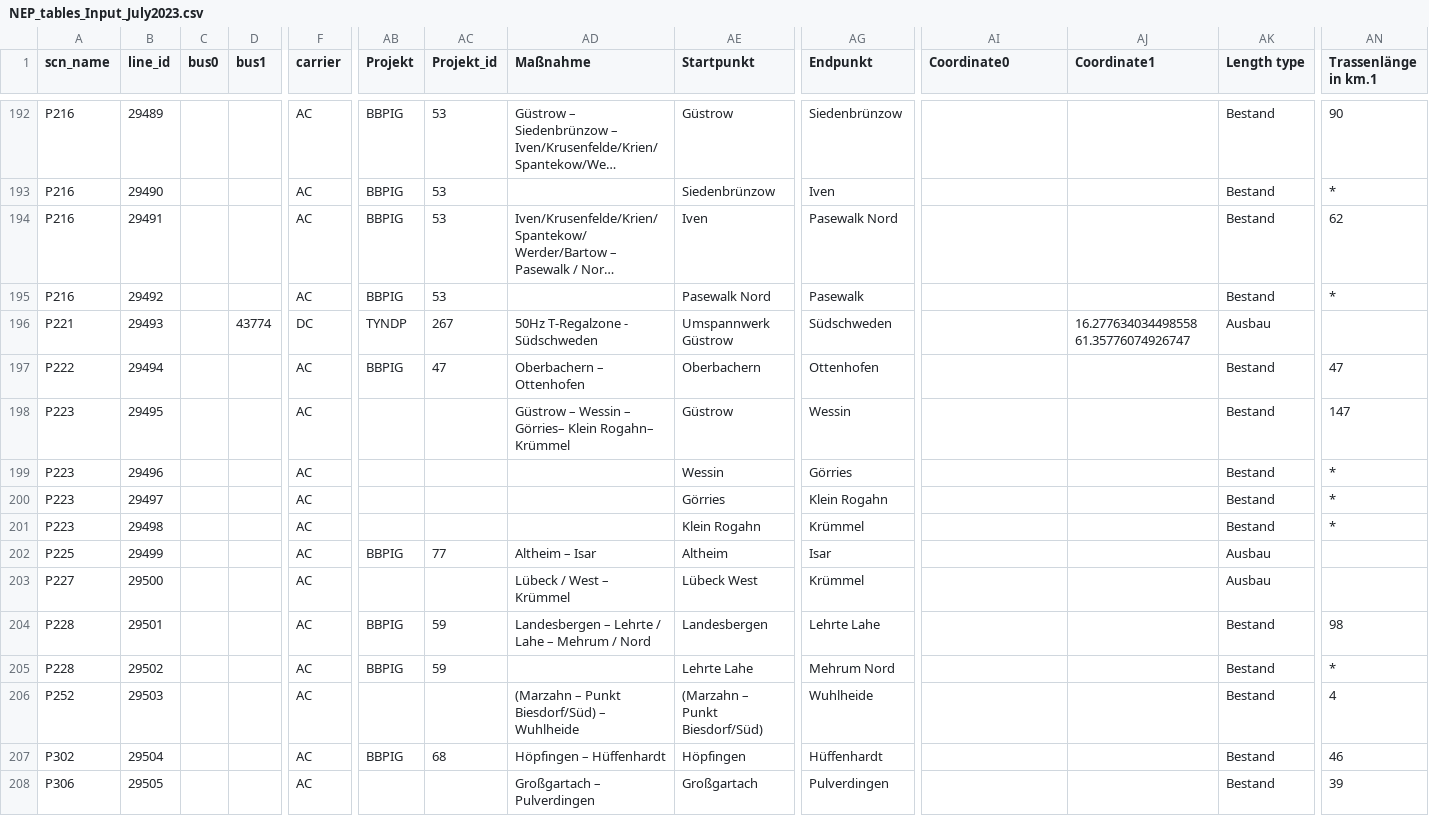
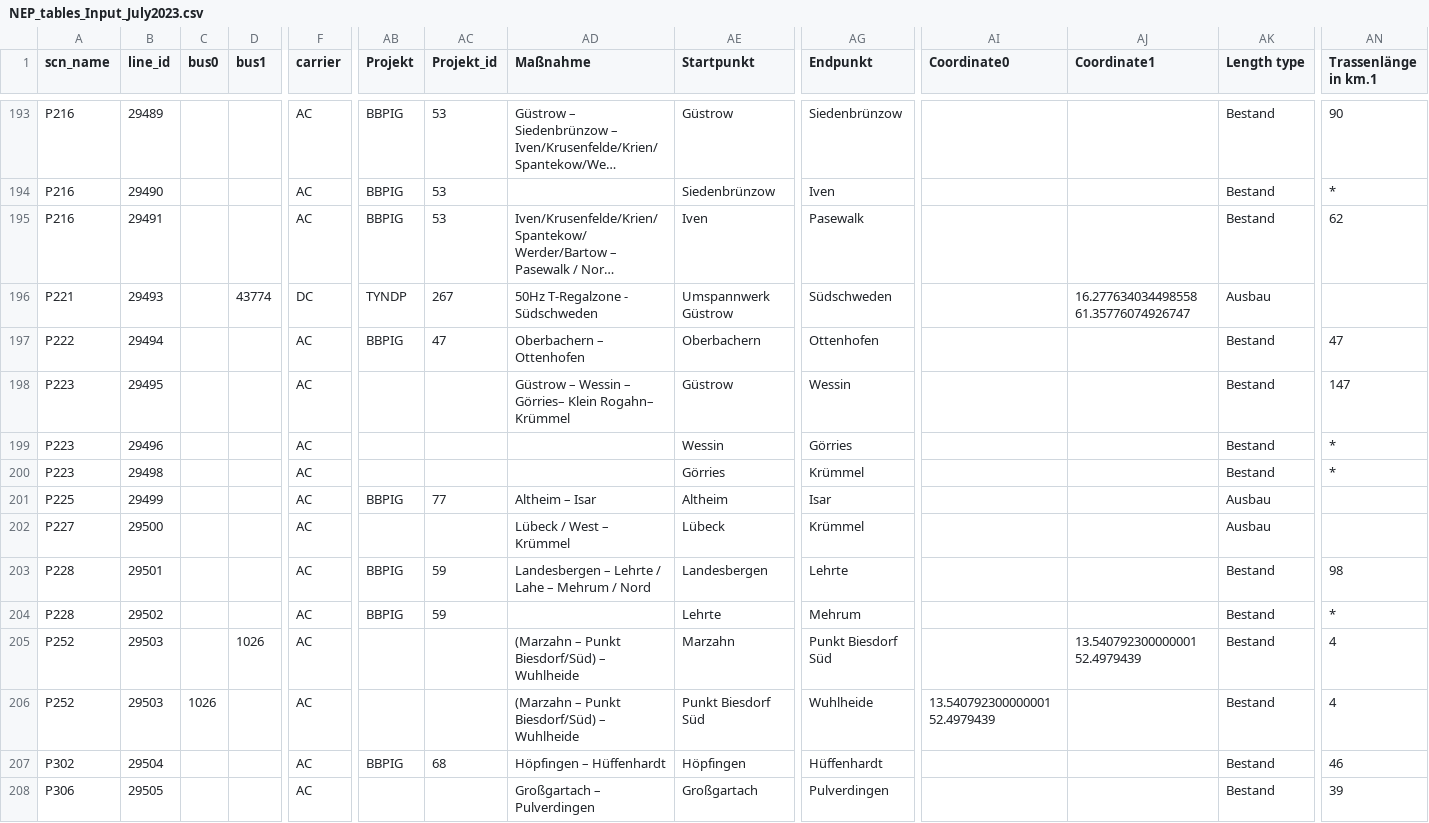
Before and after one commit to openego/powerd-data, a CSV file: src/egon/data/datasets/egon_etrago_line/NEP_tables_Input_July2023.csv, drawn as a sheet; only a part is shown, gaps mark what is left out; long unchanged cells end in …; removed rows and columns are numbered as before the commit, all else as after; rows hold the shown columns only; the diff covers the shown part only; the diff names each change by its address in the sheet, - before the commit and + after, or states it on an @@ line.

Commit message:
final Input table with all mssing coordinates

```diff
--- a/src/egon/data/datasets/egon_etrago_line/NEP_tables_Input_July2023.csv
+++ b/src/egon/data/datasets/egon_etrago_line/NEP_tables_Input_July2023.csv
-AG195 (Endpunkt): Pasewalk Nord
+AG195 (Endpunkt): Pasewalk
-row 195: P216 | 29492 |  |  | AC | BBPIG | 53 |  | Pasewalk Nord | Pasewalk |  |  | Bestand | *
-row 200: P223 | 29497 |  |  | AC |  |  |  | Görries | Klein Rogahn |  |  | Bestand | *
-AE200 (Startpunkt): Klein Rogahn
+AE200 (Startpunkt): Görries
-AE202 (Startpunkt): Lübeck West
+AE202 (Startpunkt): Lübeck
-AG203 (Endpunkt): Lehrte Lahe
+AG203 (Endpunkt): Lehrte
-AE204 (Startpunkt): Lehrte Lahe
+AE204 (Startpunkt): Lehrte
-AG204 (Endpunkt): Mehrum Nord
+AG204 (Endpunkt): Mehrum
+row 205: P252 | 29503 |  | 1026 | AC |  |  | (Marzahn – Punkt Biesdorf/Süd) – Wuhlheide | Marzahn | Punkt Biesdorf Süd |  | 13.540792300000001 52.4979439 | Bestand | 4
-C206 (bus0): (empty)
+C206 (bus0): 1026
-AE206 (Startpunkt): (Marzahn – Punkt Biesdorf/Süd)
+AE206 (Startpunkt): Punkt Biesdorf Süd
-AI206 (Coordinate0): (empty)
+AI206 (Coordinate0): 13.540792300000001 52.4979439
```
Also changed, not shown: 1 added row, 1 removed row and 57 edited cells elsewhere in this file, 1 other file.
